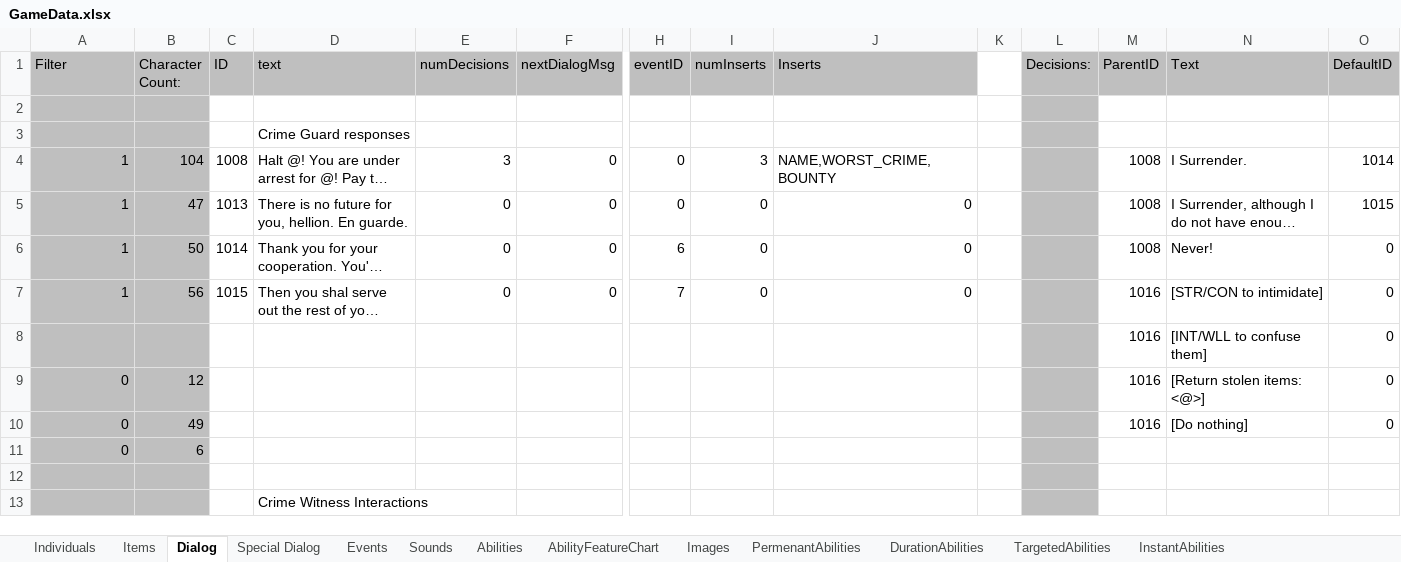
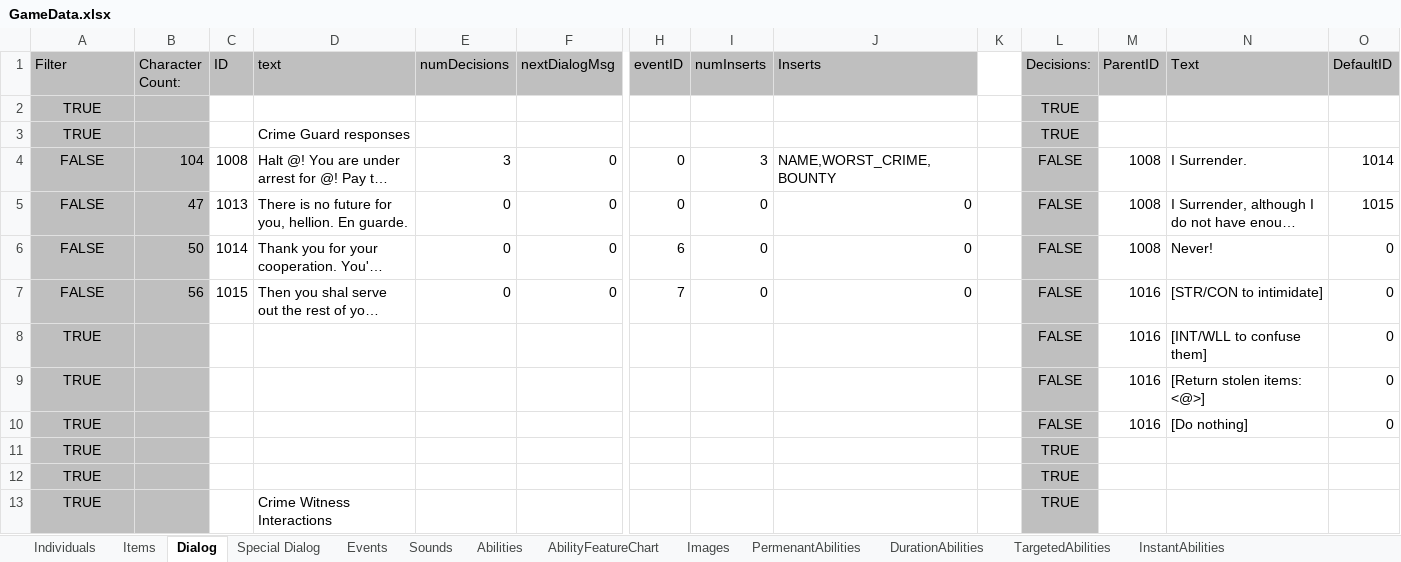
Before and after one commit to schil227/Natural_1, an Excel workbook: GameData.xlsx, sheet Dialog, drawn as a sheet; only a part is shown, gaps mark what is left out; long unchanged cells end in …; values as stored, in another font and other column widths than the file's, no borders; removed rows and columns are numbered as before the commit, all else as after; rows hold the shown columns only; the diff covers the shown part only; the diff names each change by its address in the sheet, - before the commit and + after, or states it on an @@ line.

```diff
--- a/GameData.xlsx (sheet Dialog)
+++ b/GameData.xlsx (sheet Dialog)
-row 2: (empty)
+row 2: TRUE |  |  |  |  |  |  |  |  |  | TRUE
-row 3:  |  |  | Crime Guard responses
+row 3: TRUE |  |  | Crime Guard responses |  |  |  |  |  |  | TRUE
-A4:A7 (Filter): 1
+A4:A7 (Filter): FALSE
-A4:A7 alignment: right
+A4:A7 alignment: center
-L4:L10 (Decisions:): (empty)
+L4:L10 (Decisions:): FALSE
-A8 (Filter): (empty)
+A8 (Filter): TRUE
-A9:A10 (Filter): 0
+A9:A10 (Filter): TRUE
-A9:A10 alignment: right
+A9:A10 alignment: center
-B9 (Character Count:): 12
+B9 (Character Count:): (empty)
-B10 (Character Count:): 49
+B10 (Character Count:): (empty)
-row 11: 0 | 6
-row 11: (empty)
+row 11: TRUE |  |  |  |  |  |  |  |  |  | TRUE
-row 13:  |  |  | Crime Witness Interactions
+row 12: TRUE |  |  |  |  |  |  |  |  |  | TRUE
+row 13: TRUE |  |  | Crime Witness Interactions |  |  |  |  |  |  | TRUE
```
Also changed, not shown: 1 added row, 23 removed rows, 49 edited cells and cell formats elsewhere in this sheet, sheet Special Dialog, sheet Events, sheet Individuals, 18 other files.
